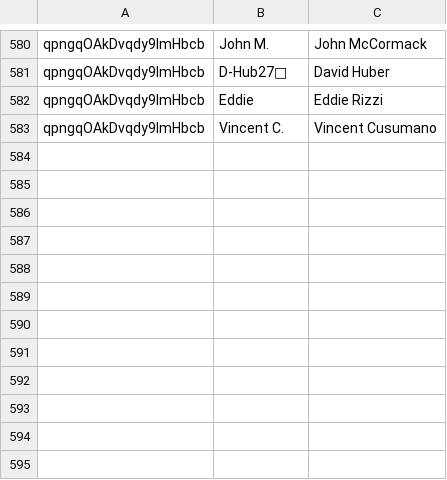
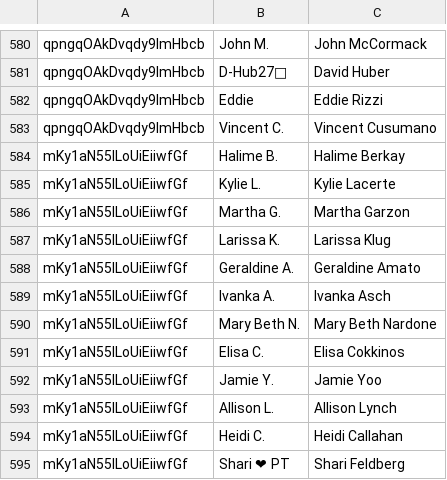
Before and after one commit to jaycolapinto-cyber/mip-stat-room, a TSV file: importer/live/scoreholio-roster/mip-vps-playersteams.tsv, drawn as a sheet; only a part is shown, gaps mark what is left out; the diff names each change by its address in the sheet, - before the commit and + after, or states it on an @@ line.

Commit message:
Add Nov 15 league night from Scoreholio (+25 games)
From the VPS updater (nightly run 20261116T041501Z).

```diff
--- a/importer/live/scoreholio-roster/mip-vps-playersteams.tsv
+++ b/importer/live/scoreholio-roster/mip-vps-playersteams.tsv
+row 584: mKy1aN55ILoUiEiiwfGf | Halime B. | Halime Berkay
+row 585: mKy1aN55ILoUiEiiwfGf | Kylie L. | Kylie Lacerte
+row 586: mKy1aN55ILoUiEiiwfGf | Martha G. | Martha Garzon
+row 587: mKy1aN55ILoUiEiiwfGf | Larissa K. | Larissa Klug
+row 588: mKy1aN55ILoUiEiiwfGf | Geraldine A. | Geraldine Amato
+row 589: mKy1aN55ILoUiEiiwfGf | Ivanka A. | Ivanka Asch
+row 590: mKy1aN55ILoUiEiiwfGf | Mary Beth N. | Mary Beth Nardone
+row 591: mKy1aN55ILoUiEiiwfGf | Elisa C. | Elisa Cokkinos
+row 592: mKy1aN55ILoUiEiiwfGf | Jamie Y. | Jamie Yoo
+row 593: mKy1aN55ILoUiEiiwfGf | Allison L. | Allison Lynch
+row 594: mKy1aN55ILoUiEiiwfGf | Heidi C. | Heidi Callahan
+row 595: mKy1aN55ILoUiEiiwfGf | Shari ❤ PT | Shari Feldberg
```
Also changed, not shown: 3 other files.
